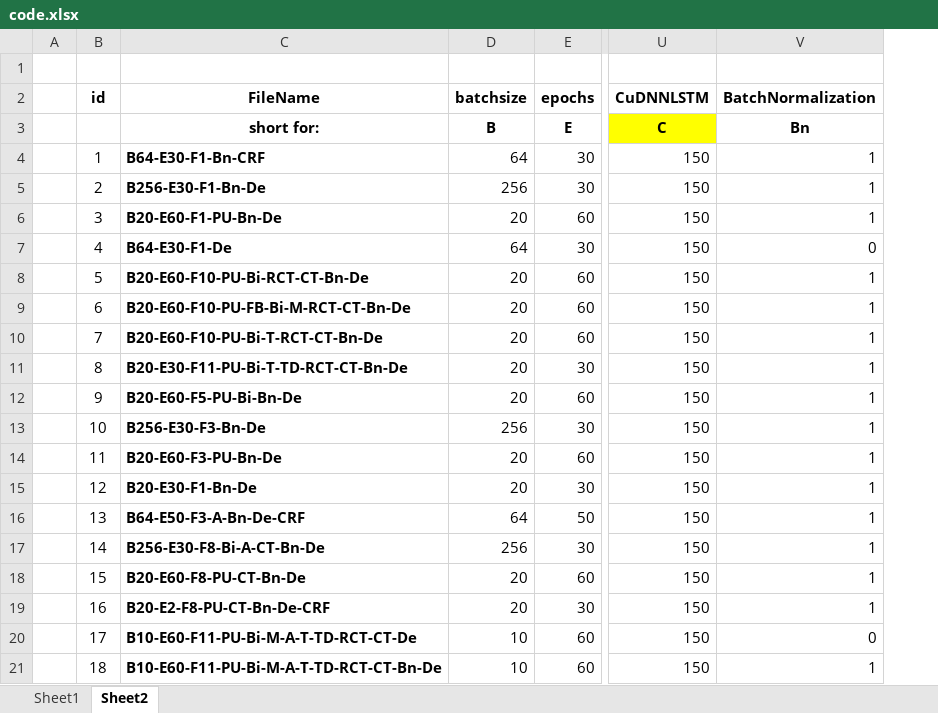
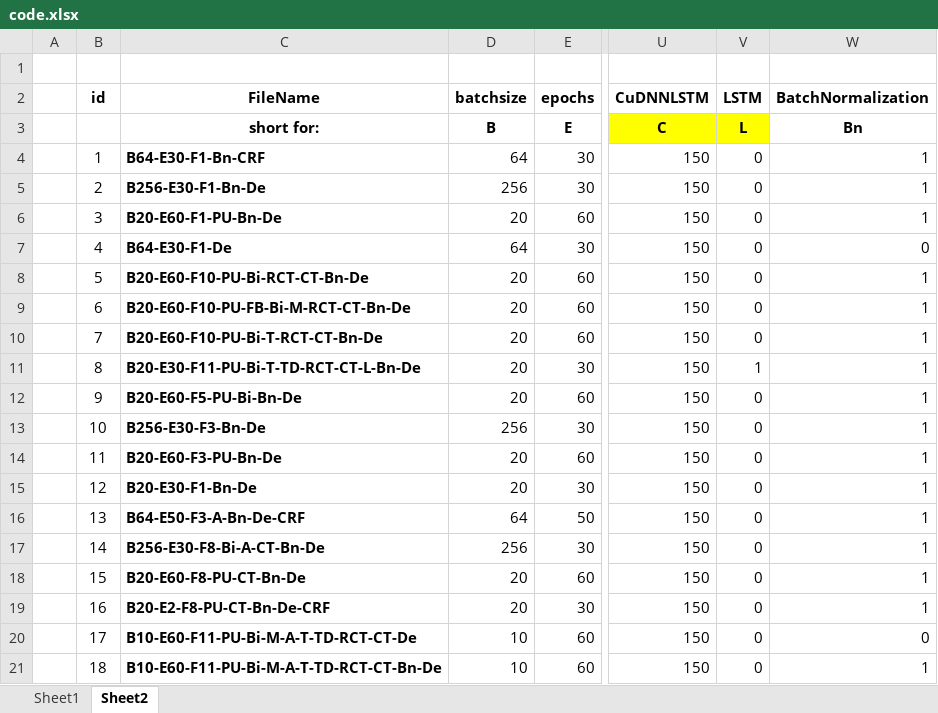
Before and after one commit to ShenDezhou/LSTM, an Excel workbook: code.xlsx, sheet Sheet2, drawn as a sheet; only a part is shown, gaps mark what is left out; values as stored, in another font and other column widths than the file's, no borders; the diff names each change by its address in the sheet, - before the commit and + after, or states it on an @@ line.

```diff
--- a/code.xlsx (sheet Sheet2)
+++ b/code.xlsx (sheet Sheet2)
+column V (LSTM), rows 3-21: L | 0 | 0 | 0 | 0 | 0 | 0 | 0 | 1 | 0 | 0 | 0 | 0 | 0 | 0 | 0 | 0 | 0 | 0
-C11 (FileName): B20-E30-F11-PU-Bi-T-TD-RCT-CT-Bn-De
+C11 (FileName): B20-E30-F11-PU-Bi-T-TD-RCT-CT-L-Bn-De
```
Also changed, not shown: 11 other files.
